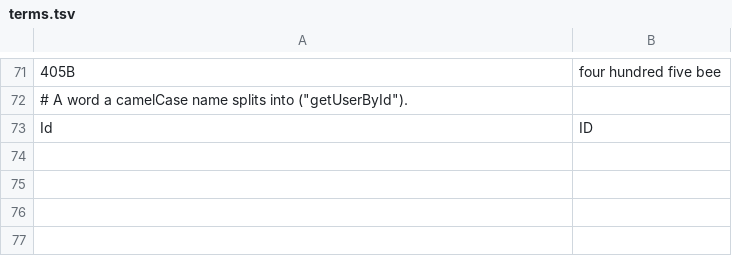
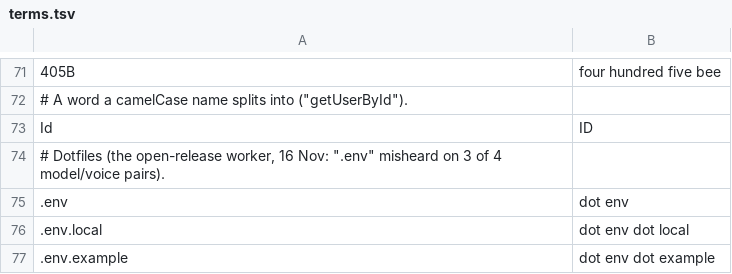
Before and after one commit to KaleComputer/lalala, a TSV file: src/voice/browserSpeech/matcha/terms.tsv, drawn as a sheet; only a part is shown, gaps mark what is left out; the diff names each change by its address in the sheet, - before the commit and + after, or states it on an @@ line.

```diff
--- a/src/voice/browserSpeech/matcha/terms.tsv
+++ b/src/voice/browserSpeech/matcha/terms.tsv
+row 74: # Dotfiles (the open-release worker, 16 Nov: ".env" misheard on 3 of 4 model/voice pairs).
+row 75: .env | dot env
+row 76: .env.local | dot env dot local
+row 77: .env.example | dot env dot example
```
Also changed, not shown: 1 other file.
